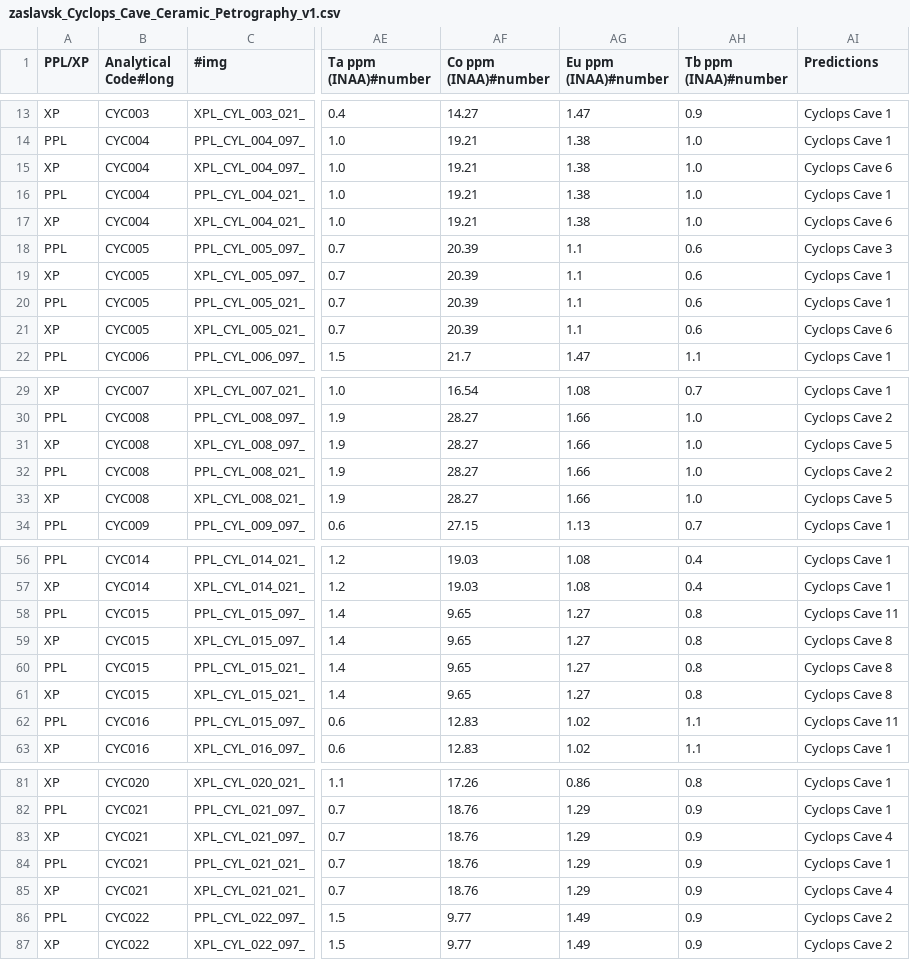
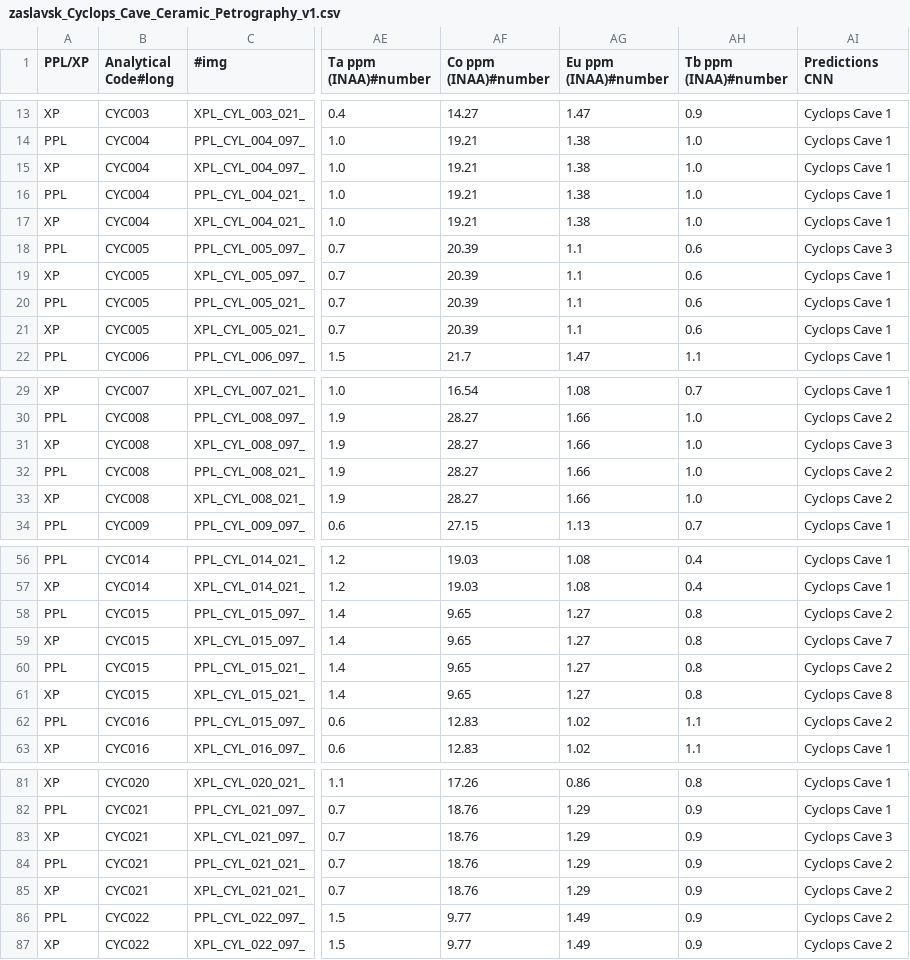
Before and after one commit to cindeycaineucsd/SuAVE_testing, a CSV file: zaslavsk_Cyclops_Cave_Ceramic_Petrography_v1.csv, drawn as a sheet; only a part is shown, gaps mark what is left out; the diff covers the shown part only; the diff names each change by its address in the sheet, - before the commit and + after, or states it on an @@ line.

```diff
--- a/zaslavsk_Cyclops_Cave_Ceramic_Petrography_v1.csv
+++ b/zaslavsk_Cyclops_Cave_Ceramic_Petrography_v1.csv
-AI1: Predictions
+AI1: Predictions CNN
-AI15 (Predictions CNN): Cyclops Cave 6
+AI15 (Predictions CNN): Cyclops Cave 1
-AI17 (Predictions CNN): Cyclops Cave 6
+AI17 (Predictions CNN): Cyclops Cave 1
-AI21 (Predictions CNN): Cyclops Cave 6
+AI21 (Predictions CNN): Cyclops Cave 1
-AI31 (Predictions CNN): Cyclops Cave 5
+AI31 (Predictions CNN): Cyclops Cave 3
-AI33 (Predictions CNN): Cyclops Cave 5
+AI33 (Predictions CNN): Cyclops Cave 2
-AI58 (Predictions CNN): Cyclops Cave 11
+AI58 (Predictions CNN): Cyclops Cave 2
-AI59 (Predictions CNN): Cyclops Cave 8
+AI59 (Predictions CNN): Cyclops Cave 7
-AI60 (Predictions CNN): Cyclops Cave 8
+AI60 (Predictions CNN): Cyclops Cave 2
-AI62 (Predictions CNN): Cyclops Cave 11
+AI62 (Predictions CNN): Cyclops Cave 2
-AI83 (Predictions CNN): Cyclops Cave 4
+AI83 (Predictions CNN): Cyclops Cave 3
-AI84 (Predictions CNN): Cyclops Cave 1
+AI84 (Predictions CNN): Cyclops Cave 2
-AI85 (Predictions CNN): Cyclops Cave 4
+AI85 (Predictions CNN): Cyclops Cave 2
```
Also changed, not shown: 15 edited cells elsewhere in this file, 3 other files.
